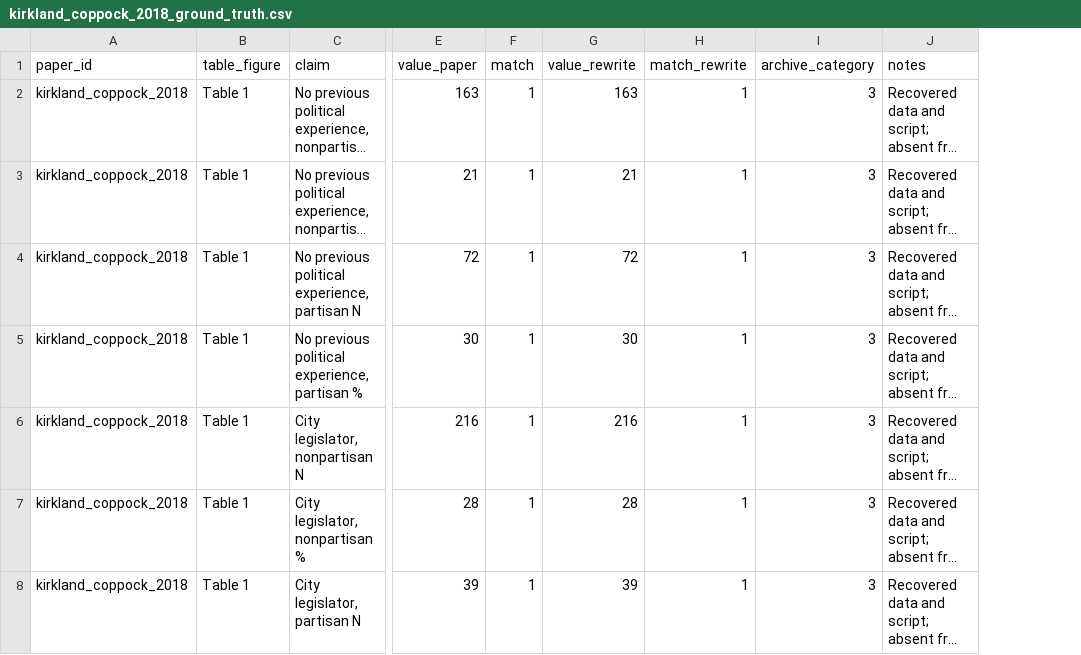
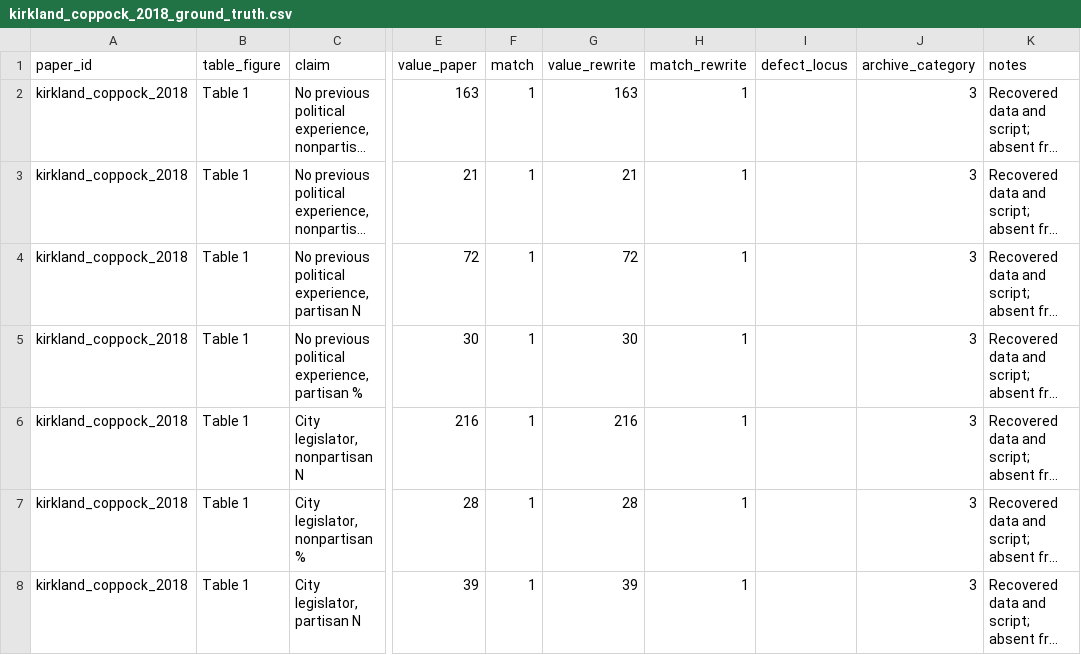
Before and after one commit to active-maintenance-aec/kirkland_coppock_2018, a CSV file: ground_truth/kirkland_coppock_2018_ground_truth.csv, drawn as a sheet; only a part is shown, gaps mark what is left out; long unchanged cells end in …; the diff covers the shown part only; the diff names each change by its address in the sheet, - before the commit and + after, or states it on an @@ line.

Commit message:
Add defect_locus to the ground truth, and normalise the schema
A match_rewrite of 0 read as "the maintained rewrite failed". Across the
twelve migrated papers it almost never means that: of 33 such rows, 23
are the article contradicting its own tables, 5 are defects in the
deposited code, 4 are the environment moving underneath it, and 1 is
ours. Pooling these files to report "N of M claims reproduce" would
have understated the rewrites and hidden the actual finding.

defect_locus records where the fault lies: paper_internal, archive,
environment, or rewrite. It is blank where the claim reproduces.

The schema is also normalised so the twelve files bind without
renaming: pdf_value/script_value become value_paper/value_script,
location/description become table_figure/claim, and the two files that
label a claim across several columns gain a synthesised claim column
alongside the originals.

```diff
--- a/ground_truth/kirkland_coppock_2018_ground_truth.csv
+++ b/ground_truth/kirkland_coppock_2018_ground_truth.csv
+column I (defect_locus), empty
```
Also changed, not shown: 24 edited cells elsewhere in this file.
